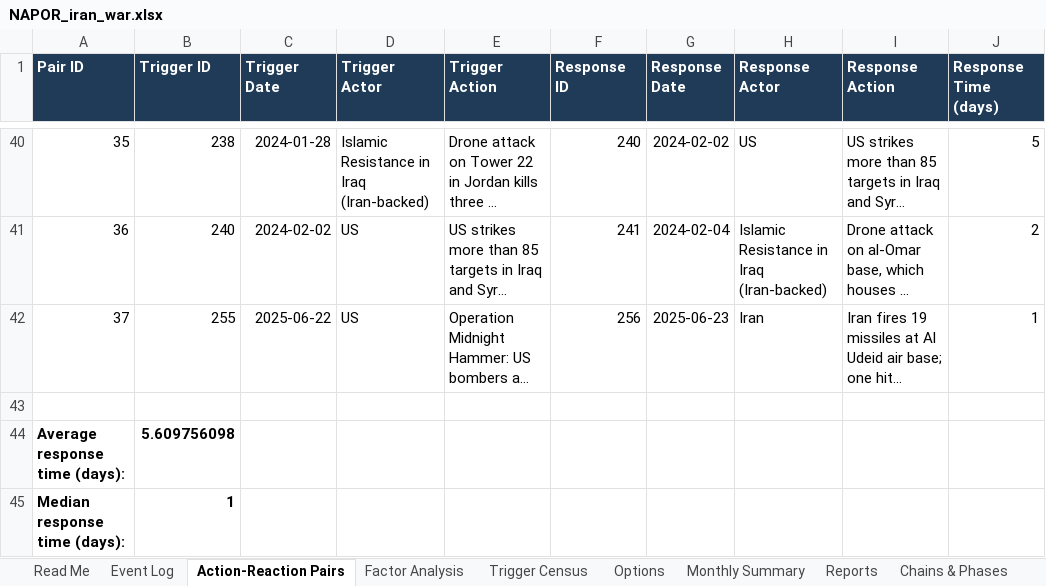
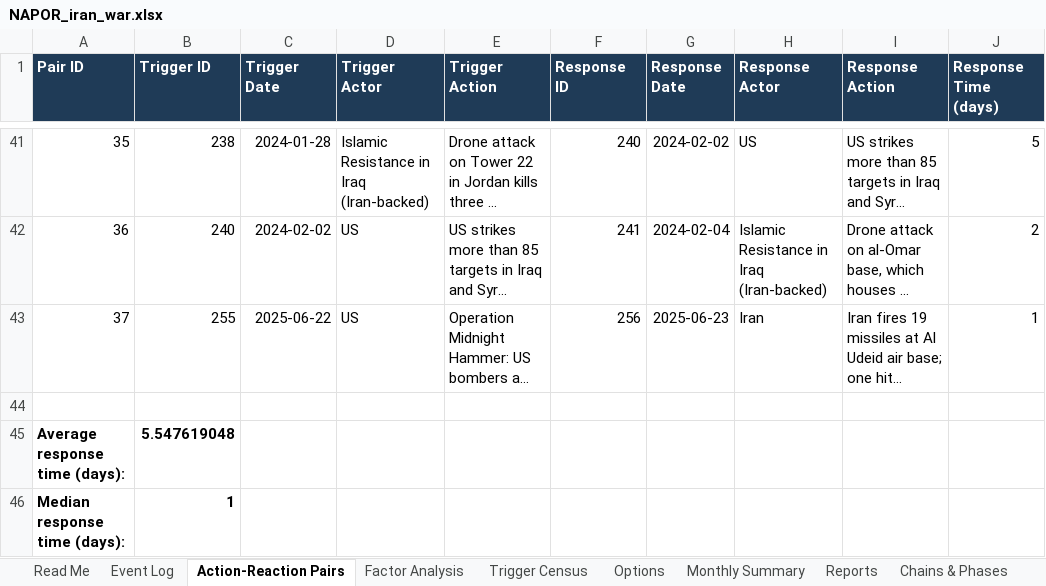
Before and after one commit to siddraw/NAPOR-Options-Explorer, an Excel workbook: napor/NAPOR_iran_war.xlsx, sheet Action-Reaction Pairs, drawn as a sheet; only a part is shown, gaps mark what is left out; long unchanged cells end in …; values as stored, in another font and other column widths than the file's, no borders; addresses are those after the commit; the diff covers the shown part only; the diff names each change by its address in the sheet, - before the commit and + after, or states it on an @@ line.

```diff
--- a/napor/NAPOR_iran_war.xlsx (sheet Action-Reaction Pairs)
+++ b/napor/NAPOR_iran_war.xlsx (sheet Action-Reaction Pairs)
-B45 (Trigger ID): 5.609756098
+B45 (Trigger ID): 5.547619048
```
Also changed, not shown: 1 added row and 2 edited cells elsewhere in this sheet, sheet Reports, sheet Event Log, sheet Factor Analysis, sheet Options, sheet Chains & Phases, sheet Read Me, 1 more sheet, formulas that keep their value, 17 other files.
